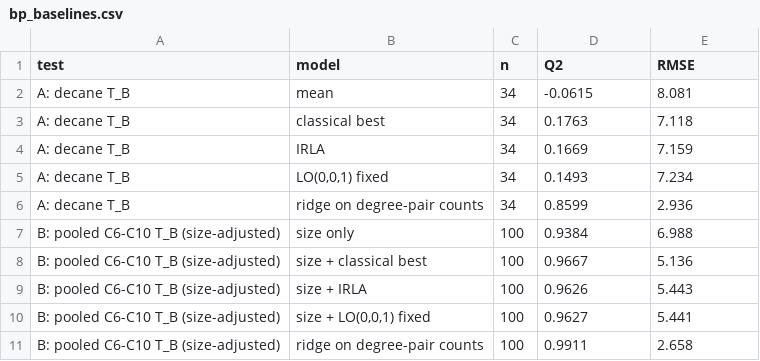
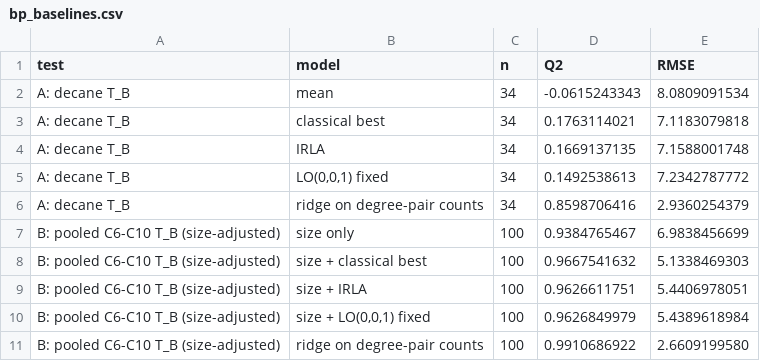
Before and after one commit to Singati2/LOYOLA-PAPER, a CSV file: external/bp/bp_baselines.csv, drawn as a sheet.

```diff
--- a/external/bp/bp_baselines.csv
+++ b/external/bp/bp_baselines.csv
@@ -1,11 +1,11 @@
 test,model,n,Q2,RMSE
-A: decane T_B,mean,34,-0.0615,8.081
-A: decane T_B,classical best,34,0.1763,7.118
-A: decane T_B,IRLA,34,0.1669,7.159
-A: decane T_B,"LO(0,0,1) fixed",34,0.1493,7.234
-A: decane T_B,ridge on degree-pair counts,34,0.8599,2.936
-B: pooled C6-C10 T_B (size-adjusted),size only,100,0.9384,6.988
-B: pooled C6-C10 T_B (size-adjusted),size + classical best,100,0.9667,5.136
-B: pooled C6-C10 T_B (size-adjusted),size + IRLA,100,0.9626,5.443
-B: pooled C6-C10 T_B (size-adjusted),"size + LO(0,0,1) fixed",100,0.9627,5.441
-B: pooled C6-C10 T_B (size-adjusted),ridge on degree-pair counts,100,0.9911,2.658
+A: decane T_B,mean,34,-0.0615243343,8.0809091534
+A: decane T_B,classical best,34,0.1763114021,7.1183079818
+A: decane T_B,IRLA,34,0.1669137135,7.1588001748
+A: decane T_B,"LO(0,0,1) fixed",34,0.1492538613,7.2342787772
+A: decane T_B,ridge on degree-pair counts,34,0.8598706416,2.9360254379
+B: pooled C6-C10 T_B (size-adjusted),size only,100,0.9384765467,6.9838456699
+B: pooled C6-C10 T_B (size-adjusted),size + classical best,100,0.9667541632,5.1338469303
+B: pooled C6-C10 T_B (size-adjusted),size + IRLA,100,0.9626611751,5.4406978051
+B: pooled C6-C10 T_B (size-adjusted),"size + LO(0,0,1) fixed",100,0.9626849979,5.4389618984
+B: pooled C6-C10 T_B (size-adjusted),ridge on degree-pair counts,100,0.9910686922,2.6609199580
```
Also changed, not shown: external/baselines_nonane.csv, external/baselines_octane.csv, 54 other files.
